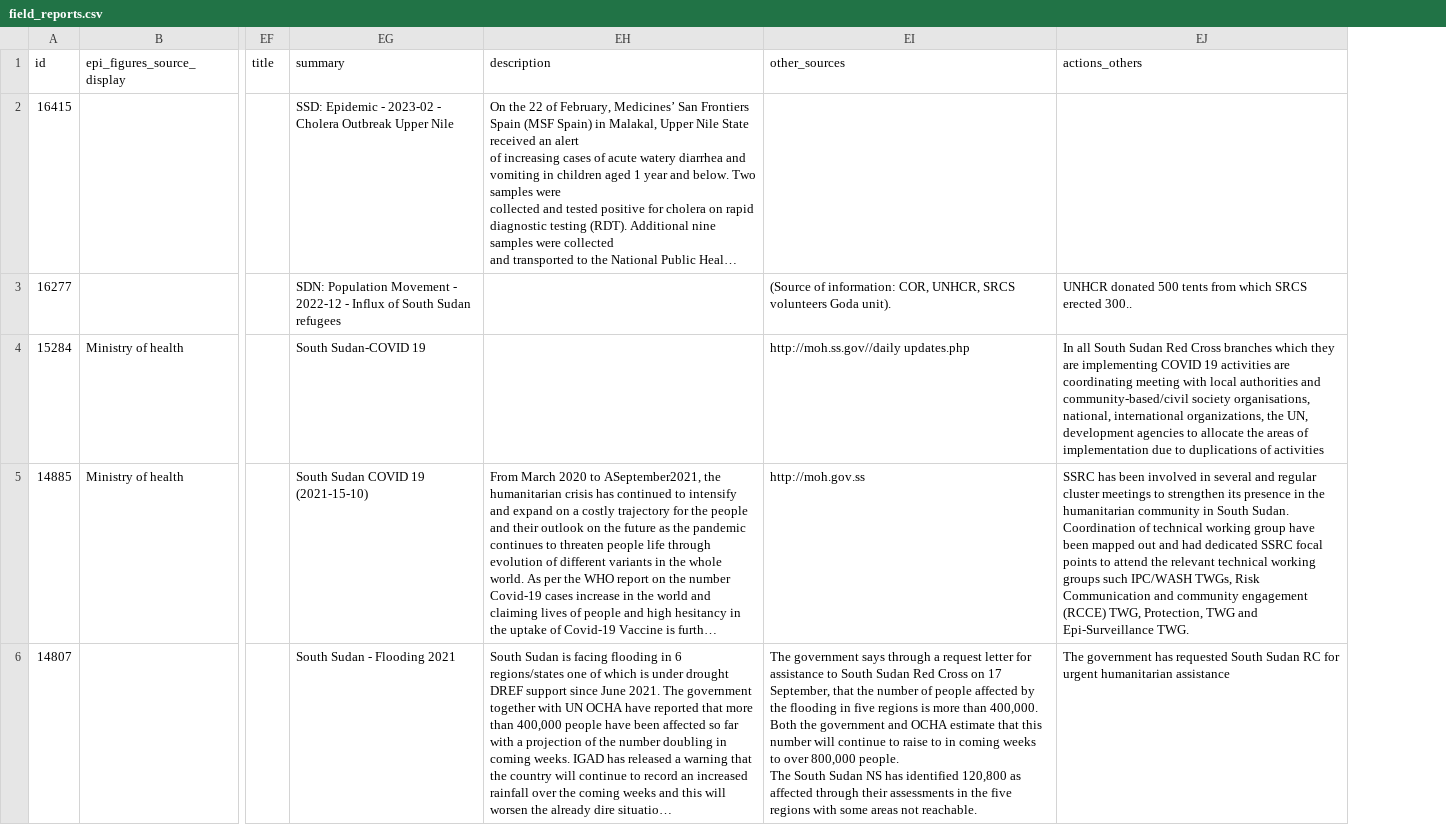
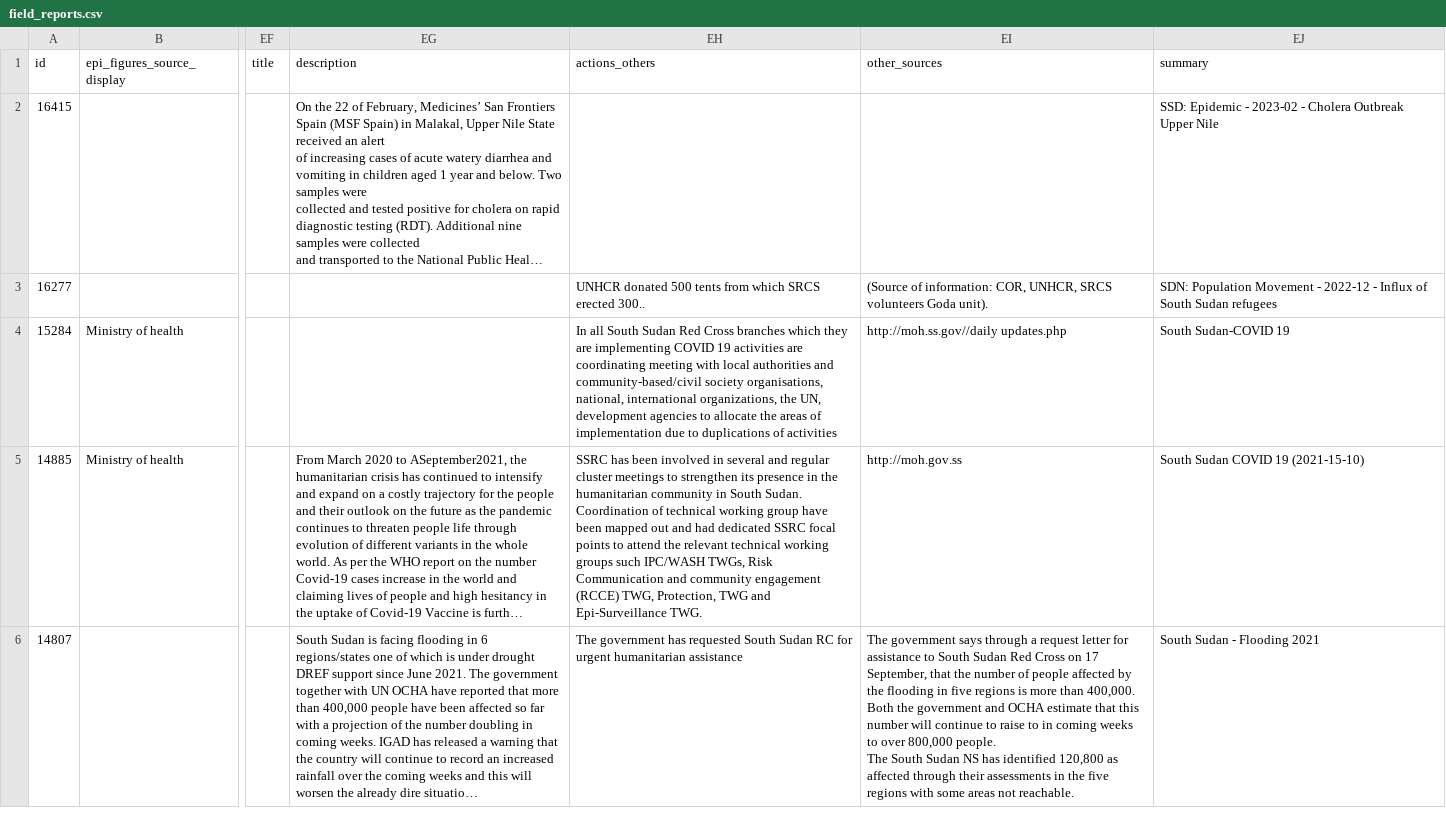
Before and after one commit to jayasekhon/South-Sudan-Dashboard, a CSV file: data/field_reports.csv, drawn as a sheet; only a part is shown, gaps mark what is left out; long unchanged cells end in …; removed rows and columns are numbered as before the commit, all else as after; the diff covers the shown part only; the diff names each change by its address in the sheet, - before the commit and + after, or states it on an @@ line.

```diff
--- a/data/field_reports.csv
+++ b/data/field_reports.csv
-column EG (summary), rows 2-6: SSD: Epidemic - 2023-02 - Cholera Outbreak Upper Nile | SDN: Population Movement - 2022-12 - Influx of South Sudan refugees | South Sudan-COVID 19 | South Sudan COVID 19 (2021-15-10) | South Sudan - Flooding 2021
+column EH (actions_others), rows 3-6: UNHCR donated 500 tents from which SRCS erected 300.. | In all South Sudan Red Cross branches which they are implementing COVID 19 activities are coordinating meeting with local authorities and community-based/civil society organisations, national, international organizations, the UN, development agencies to allocate the areas of implementation due to duplications of activities | SSRC has been involved in several and regular cluster meetings to strengthen its presence in the humanitarian community in South Sudan. Coordination of technical working group have been mapped out and had dedicated SSRC focal points to attend the relevant technical working groups such IPC/WASH TWGs, Risk Communication and community engagement (RCCE) TWG, Protection, TWG and Epi-Surveillance TWG. | The government has requested South Sudan RC for urgent humanitarian assistance
-EJ1: actions_others
+EJ1: summary
-EJ2 (summary): (empty)
+EJ2 (summary): SSD: Epidemic - 2023-02 - Cholera Outbreak Upper Nile
-EJ3 (summary): UNHCR donated 500 tents from which SRCS erected 300..
+EJ3 (summary): SDN: Population Movement - 2022-12 - Influx of South Sudan refugees
-EJ4 (summary): In all South Sudan Red Cross branches which they are implementing COVID 19 activities are coordinating meeting with local authorities and community-based/civil society organisations, national, international organizations, the UN, development agencies to allocate the areas of implementation due to duplications of activities
+EJ4 (summary): South Sudan-COVID 19
-EJ5 (summary): SSRC has been involved in several and regular cluster meetings to strengthen its presence in the humanitarian community in South Sudan. Coordination of technical working group have been mapped out and had dedicated SSRC focal points to attend the relevant technical working groups such IPC/WASH TWGs, Risk Communication and community engagement (RCCE) TWG, Protection, TWG and Epi-Surveillance TWG.
+EJ5 (summary): South Sudan COVID 19 (2021-15-10)
-EJ6 (summary): The government has requested South Sudan RC for urgent humanitarian assistance
+EJ6 (summary): South Sudan - Flooding 2021
```
Also changed, not shown: 4 edited cells elsewhere in this file, data/appeals.csv, data/humanitarian_updates.csv, 3 other files.
